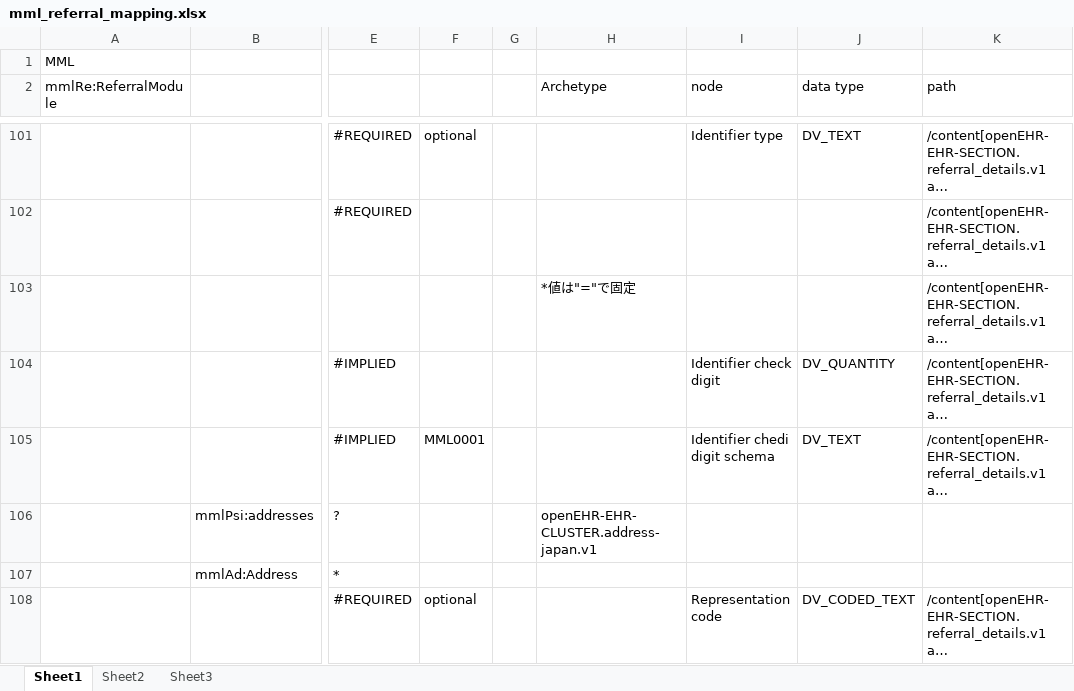
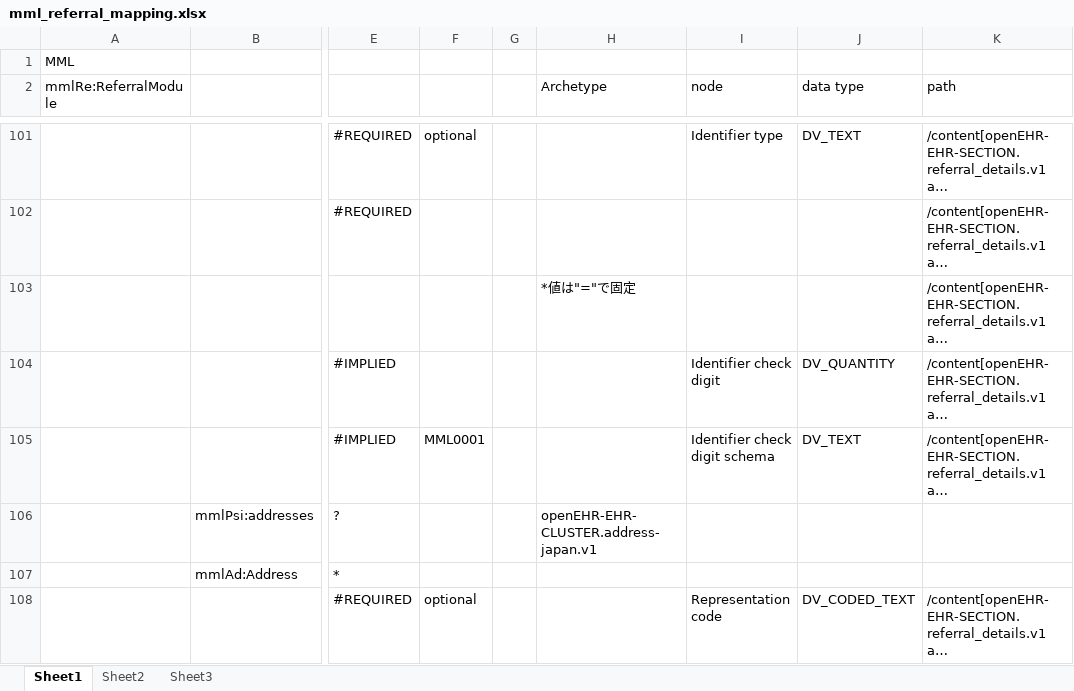
Before and after one commit to skoba/mml, an Excel workbook: mapping/mml_referral_mapping.xlsx, sheet Sheet1, drawn as a sheet; only a part is shown, gaps mark what is left out; long unchanged cells end in …; values as stored, in another font and other column widths than the file's, no cell formats; the diff covers the shown part only; the diff names each change by its address in the sheet, - before the commit and + after, or states it on an @@ line.

```diff
--- a/mapping/mml_referral_mapping.xlsx (sheet Sheet1)
+++ b/mapping/mml_referral_mapping.xlsx (sheet Sheet1)
-I105 (node): Identifier chedi digit schema
+I105 (node): Identifier check digit schema
```
Also changed, not shown: 20 edited cells elsewhere in this sheet, cell formats, mapping/mml_patient_module_mapping.xlsx.
